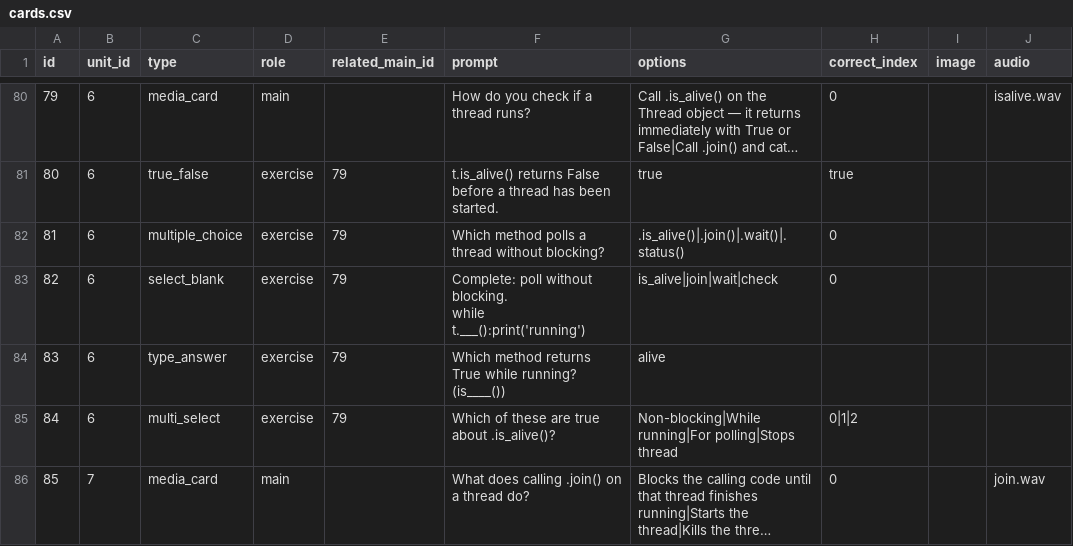
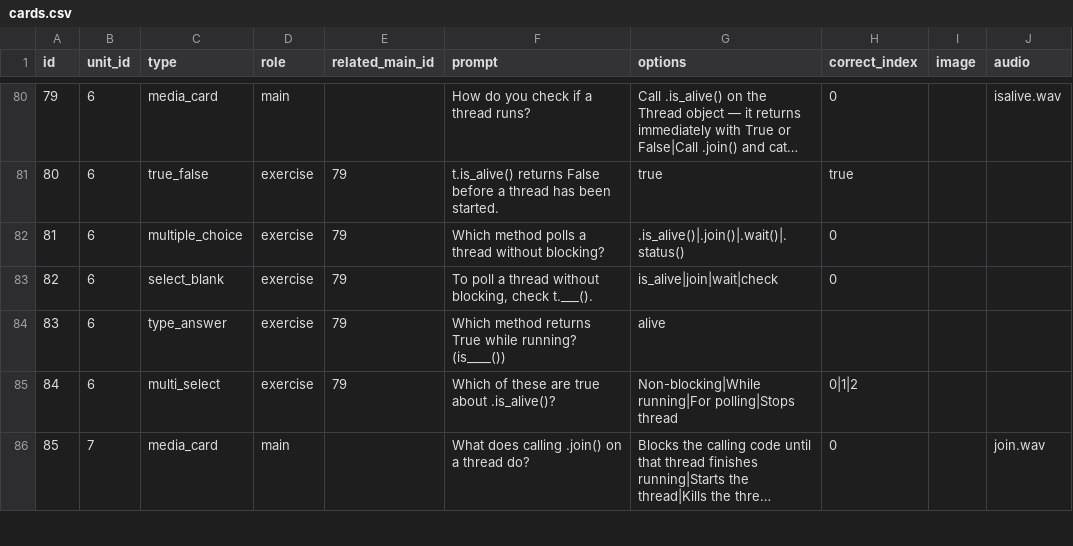
Before and after one commit to yaaddi-courses/concurrency-in-python, a CSV file: source/cards.csv, drawn as a sheet; only a part is shown, gaps mark what is left out; long unchanged cells end in …; ↵ is a line break in a cell; the diff covers the shown part only; the diff names each change by its address in the sheet, - before the commit and + after, or states it on an @@ line.

Commit message:
Fix select_blank cards with embedded newlines that broke course install
14 select_blank prompts used a multi-line "Complete: ...\ncode___here"
format that the app's importer rejects (select_blank renders as one
inline flow, before-text/blank/after-text). Rewrote each as a single
inline line. Also hardens validate_course.py to catch this as a hard
error for select_blank specifically, instead of silently passing it
through the generic multi-line-snippet exemption meant for other card
types.

```diff
--- a/source/cards.csv
+++ b/source/cards.csv
-F83 (prompt): Complete: poll without blocking. ↵ while t.___():print('running')
+F83 (prompt): To poll a thread without blocking, check t.___().
```
Also changed, not shown: 14 edited cells elsewhere in this file, 2 other files.
